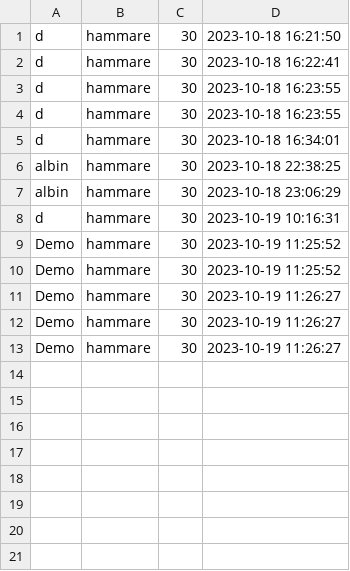
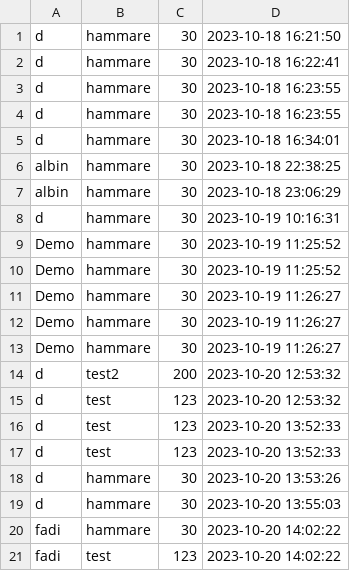
Before and after one commit to albin29/RealWebshop, a CSV file: buyHistory.csv, drawn as a sheet.

```diff
--- a/buyHistory.csv
+++ b/buyHistory.csv
@@ -13 +13,9 @@ Demo;hammare;30;2023-10-19 11:26:27
 Demo;hammare;30;2023-10-19 11:26:27
+d;test2;200;2023-10-20 12:53:32
+d;test;123;2023-10-20 12:53:32
+d;test;123;2023-10-20 13:52:33
+d;test;123;2023-10-20 13:52:33
+d;hammare;30;2023-10-20 13:53:26
+d;hammare;30;2023-10-20 13:55:03
+fadi;hammare;30;2023-10-20 14:02:22
+fadi;test;123;2023-10-20 14:02:22
```
Also changed, not shown: 4 other files.
